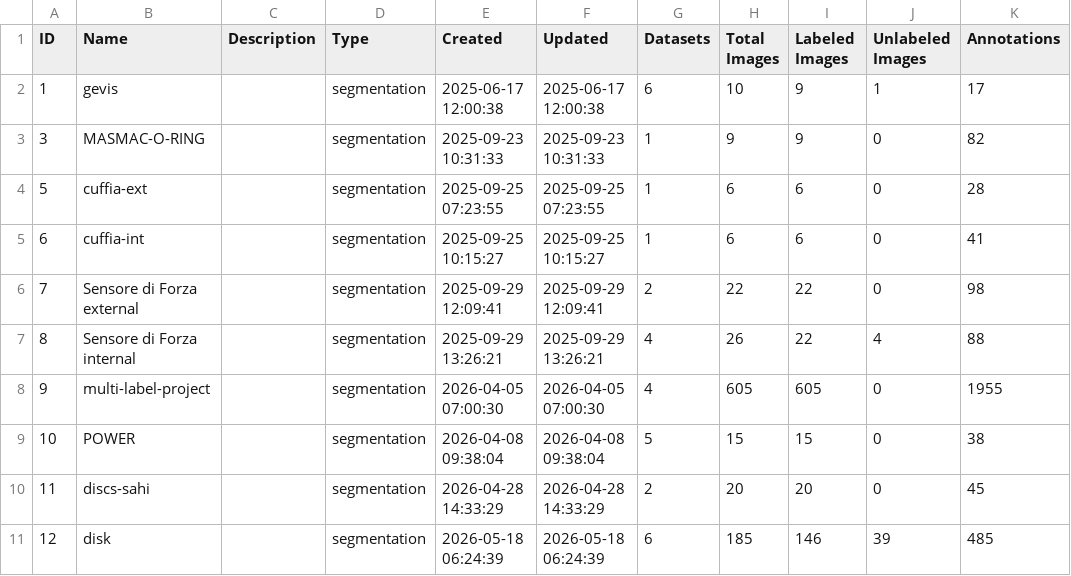
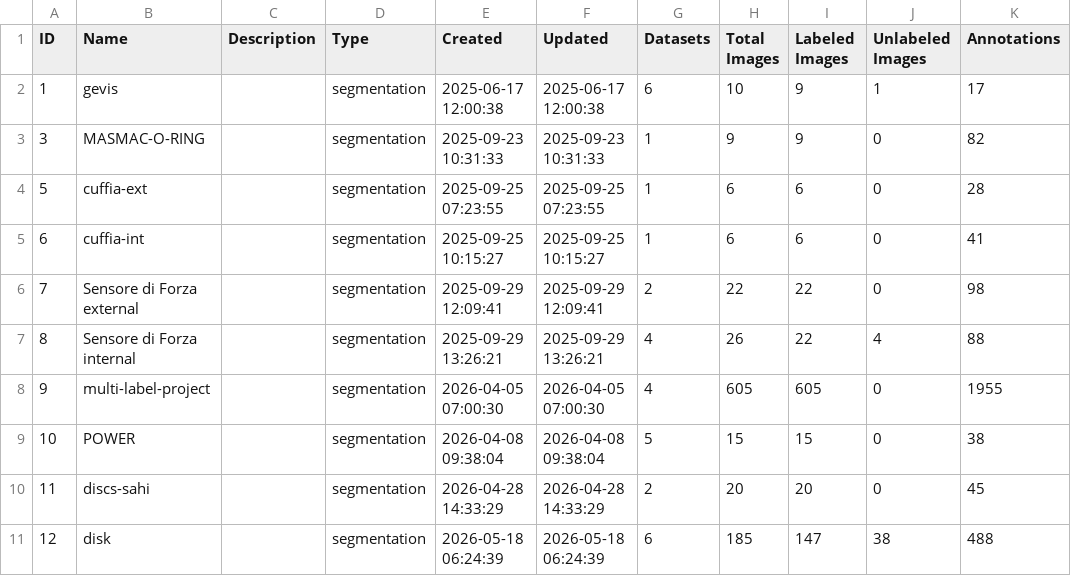
Before and after one commit to yelloji/Auto-Labeling-Tool, a CSV file: database_exports/projects.csv, drawn as a sheet.

```diff
--- a/database_exports/projects.csv
+++ b/database_exports/projects.csv
@@ -10,2 +10,2 @@ ID,Name,Description,Type,Created,Updated,Datasets,Total Images,Labeled Images,Un
 11,discs-sahi,,segmentation,2026-04-28 14:33:29,2026-04-28 14:33:29,2,20,20,0,45
-12,disk,,segmentation,2026-05-18 06:24:39,2026-05-18 06:24:39,6,185,146,39,485
+12,disk,,segmentation,2026-05-18 06:24:39,2026-05-18 06:24:39,6,185,147,38,488
```
Also changed, not shown: database_exports/datasets.csv, database_exports/images.csv, 2 other files.
